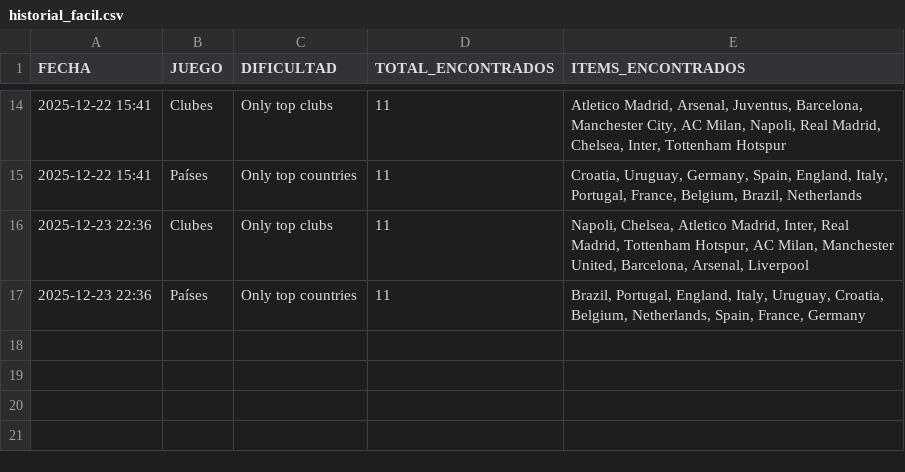
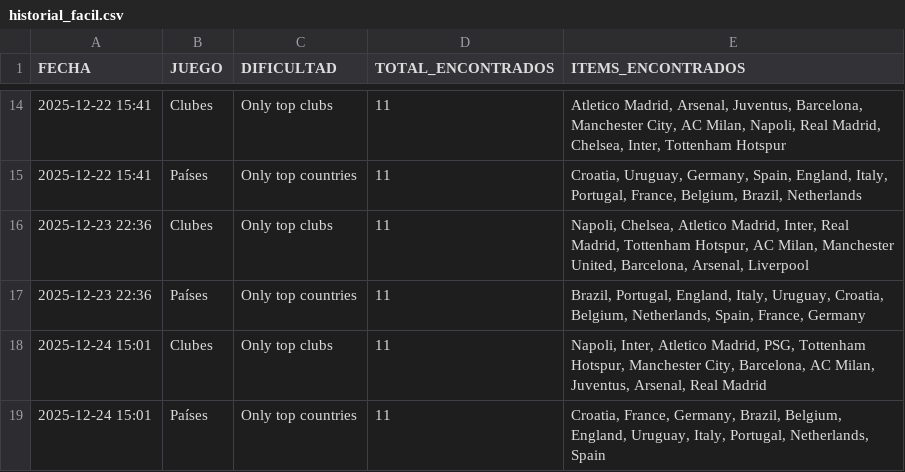
Before and after one commit to candelamtx32/scraping_futbol11, a CSV file: historial_facil.csv, drawn as a sheet; only a part is shown, gaps mark what is left out.

Commit message:
facil dificil 24 12

```diff
--- a/historial_facil.csv
+++ b/historial_facil.csv
@@ -17 +17,3 @@ FECHA;JUEGO;DIFICULTAD;TOTAL_ENCONTRADOS;ITEMS_ENCONTRADOS
 2025-12-23 22:36;Países;Only top countries;11;Brazil, Portugal, England, Italy, Uruguay, Croatia, Belgium, Netherlands, Spain, France, Germany
+2025-12-24 15:01;Clubes;Only top clubs;11;Napoli, Inter, Atletico Madrid, PSG, Tottenham Hotspur, Manchester City, Barcelona, AC Milan, Juventus, Arsenal, Real Madrid
+2025-12-24 15:01;Países;Only top countries;11;Croatia, France, Germany, Brazil, Belgium, England, Uruguay, Italy, Portugal, Netherlands, Spain
```
Also changed, not shown: historial_dificil.csv.
